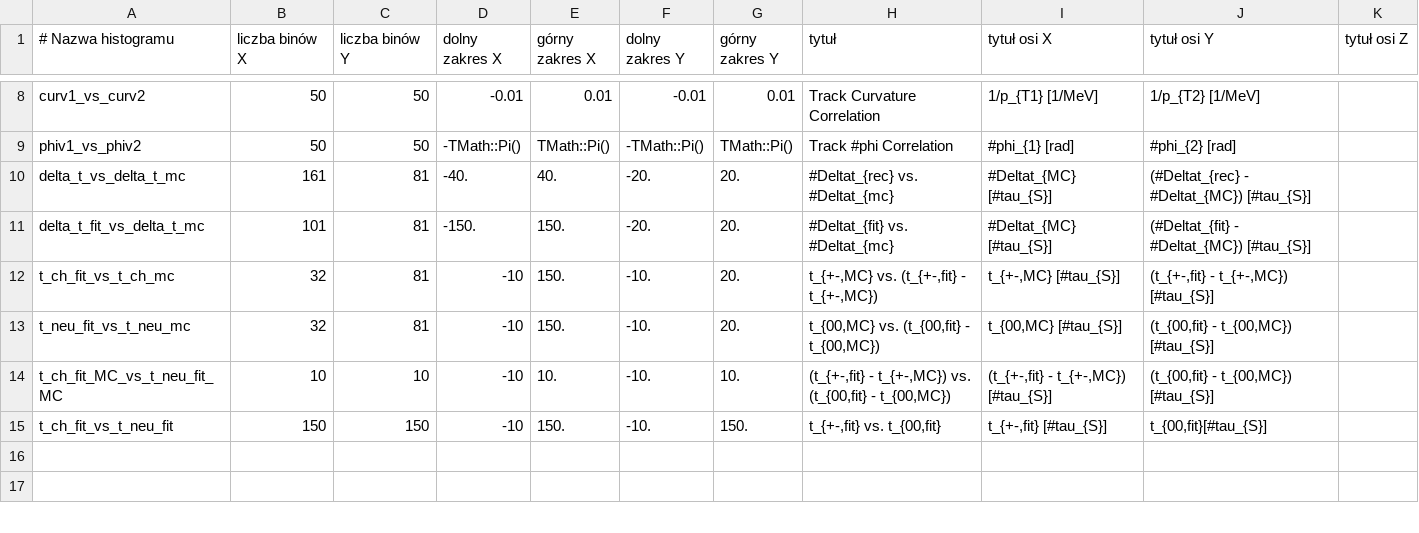
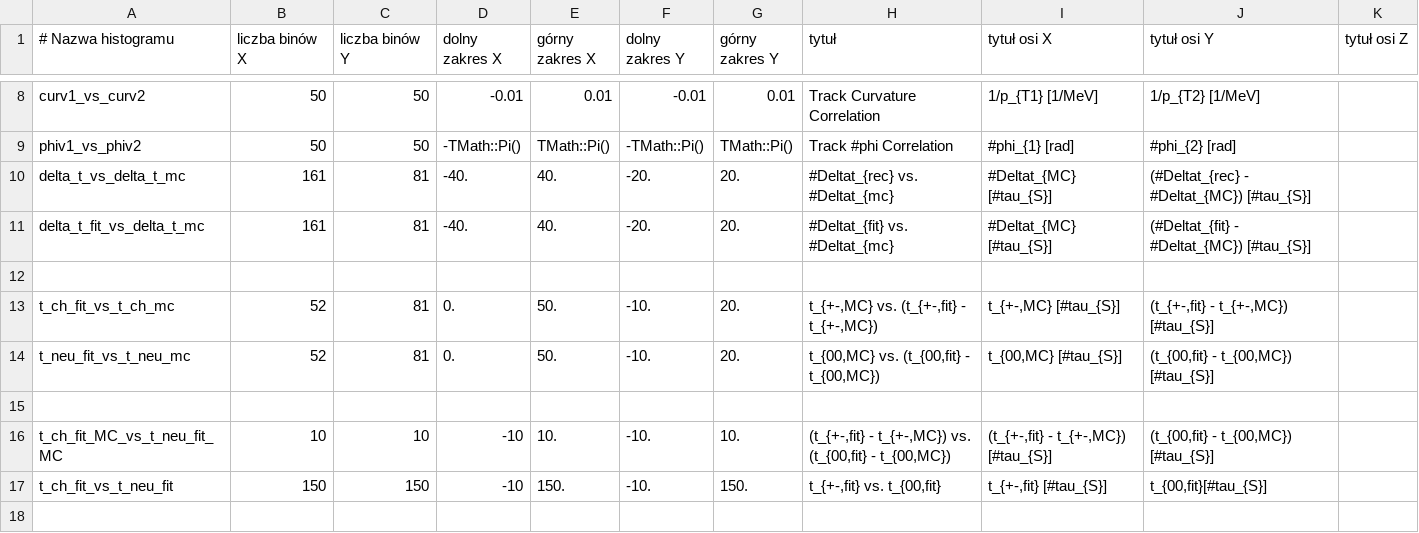
Before and after one commit to szymongamrat99/KLOE, a CSV file: Subanalysis/Properties/histogram_conf/histogram2D.csv, drawn as a sheet; only a part is shown, gaps mark what is left out; the shorter side is filled out with more unchanged rows.

```diff
--- a/Subanalysis/Properties/histogram_conf/histogram2D.csv
+++ b/Subanalysis/Properties/histogram_conf/histogram2D.csv
@@ -10,5 +10,7 @@ phiv1_vs_phiv2; 50; 50; -TMath::Pi(); TMath::Pi(); -TMath::Pi(); TMath::Pi(); "T
 delta_t_vs_delta_t_mc; 161; 81; -40.; 40.; -20.; 20.; "#Deltat_{rec} vs. #Deltat_{mc}"; "#Deltat_{MC} [#tau_{S}]"; "(#Deltat_{rec} - #Deltat_{MC}) [#tau_{S}]"; ""
-delta_t_fit_vs_delta_t_mc; 101; 81; -150.; 150.; -20.; 20.; "#Deltat_{fit} vs. #Deltat_{mc}"; "#Deltat_{MC} [#tau_{S}]"; "(#Deltat_{fit} - #Deltat_{MC}) [#tau_{S}]"; ""
-t_ch_fit_vs_t_ch_mc; 32; 81; -10; 150.; -10.; 20.; "t_{+-,MC} vs. (t_{+-,fit} - t_{+-,MC})"; "t_{+-,MC} [#tau_{S}]"; "(t_{+-,fit} - t_{+-,MC}) [#tau_{S}]"; ""
-t_neu_fit_vs_t_neu_mc; 32; 81; -10; 150.; -10.; 20.; "t_{00,MC} vs. (t_{00,fit} - t_{00,MC})"; "t_{00,MC} [#tau_{S}]"; "(t_{00,fit} - t_{00,MC}) [#tau_{S}]"; ""
+delta_t_fit_vs_delta_t_mc; 161; 81; -40.; 40.; -20.; 20.; "#Deltat_{fit} vs. #Deltat_{mc}"; "#Deltat_{MC} [#tau_{S}]"; "(#Deltat_{fit} - #Deltat_{MC}) [#tau_{S}]"; ""
+
+t_ch_fit_vs_t_ch_mc; 52; 81; 0.; 50.; -10.; 20.; "t_{+-,MC} vs. (t_{+-,fit} - t_{+-,MC})"; "t_{+-,MC} [#tau_{S}]"; "(t_{+-,fit} - t_{+-,MC}) [#tau_{S}]"; ""
+t_neu_fit_vs_t_neu_mc; 52; 81; 0.; 50.; -10.; 20.; "t_{00,MC} vs. (t_{00,fit} - t_{00,MC})"; "t_{00,MC} [#tau_{S}]"; "(t_{00,fit} - t_{00,MC}) [#tau_{S}]"; ""
+
 t_ch_fit_MC_vs_t_neu_fit_MC; 10; 10; -10; 10.; -10.; 10.; "(t_{+-,fit} - t_{+-,MC}) vs. (t_{00,fit} - t_{00,MC})"; "(t_{+-,fit} - t_{+-,MC}) [#tau_{S}]"; "(t_{00,fit} - t_{00,MC}) [#tau_{S}]"; ""
```
Also changed, not shown: Subanalysis/Properties/histogram_conf/histogram1D.csv, 16 other files.
